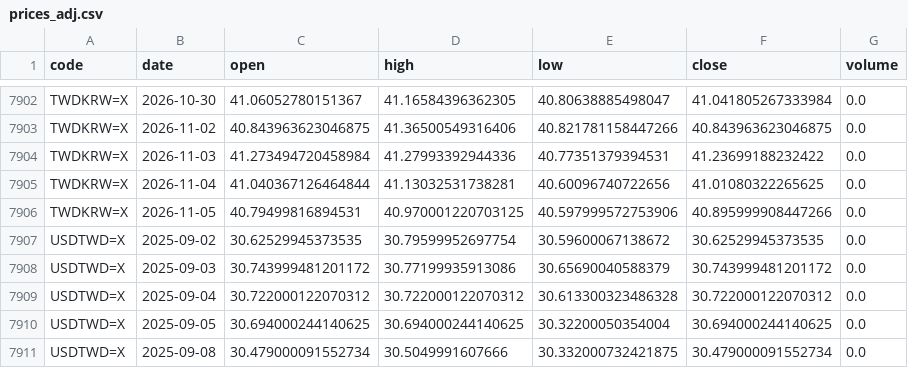
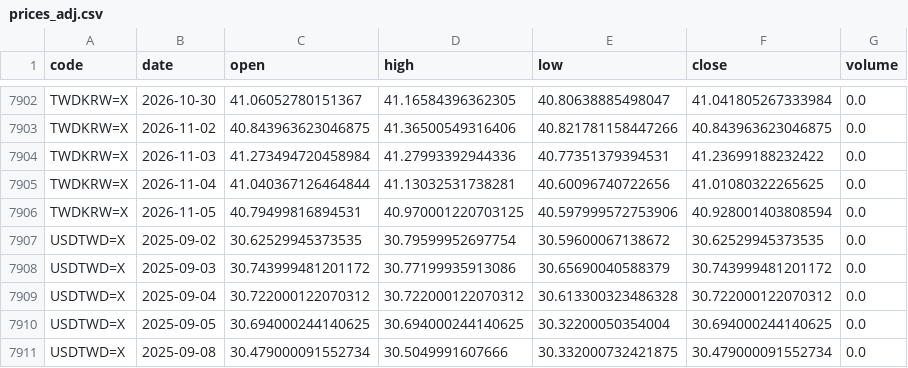
Before and after one commit to u6x06a/-tw-watchlist-data, a CSV file: data/prices_adj.csv, drawn as a sheet; only a part is shown, gaps mark what is left out.

Commit message:
update derived data 2026-11-06

```diff
--- a/data/prices_adj.csv
+++ b/data/prices_adj.csv
@@ -7905,3 +7905,3 @@ TWDKRW=X,2026-11-03,41.273494720458984,41.27993392944336,40.77351379394531,41.23
 TWDKRW=X,2026-11-04,41.040367126464844,41.13032531738281,40.60096740722656,41.01080322265625,0.0
-TWDKRW=X,2026-11-05,40.79499816894531,40.970001220703125,40.597999572753906,40.895999908447266,0.0
+TWDKRW=X,2026-11-05,40.79499816894531,40.970001220703125,40.597999572753906,40.928001403808594,0.0
 USDTWD=X,2025-09-02,30.62529945373535,30.79599952697754,30.59600067138672,30.62529945373535,0.0
```
Also changed, not shown: 10 other files.
